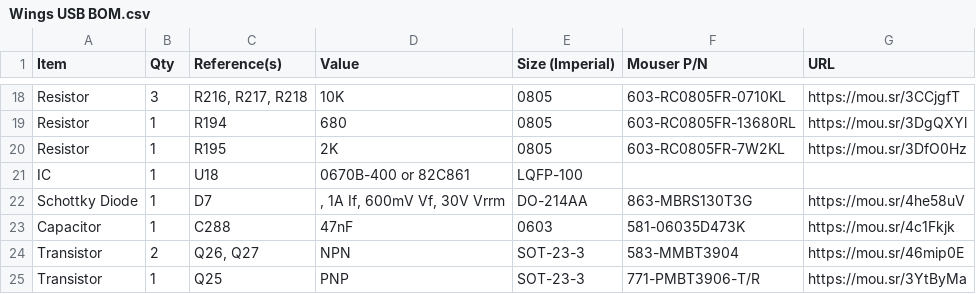
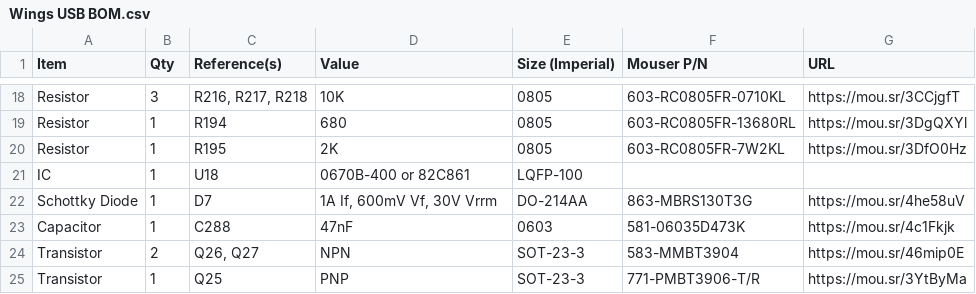
Before and after one commit to croissantking/G3-Personality-Card-USB, a CSV file: Wings/Wings USB BOM.csv, drawn as a sheet; only a part is shown, gaps mark what is left out.

Commit message:
Update Wings USB BOM.csv

```diff
--- a/Wings/Wings USB BOM.csv
+++ b/Wings/Wings USB BOM.csv
@@ -21,3 +21,3 @@
 "IC","1","U18","0670B-400 or 82C861","LQFP-100","",""
-"Schottky Diode","1","D7",", 1A If, 600mV Vf, 30V Vrrm","DO-214AA","863-MBRS130T3G","https://mou.sr/4he58uV"
+"Schottky Diode","1","D7","1A If, 600mV Vf, 30V Vrrm","DO-214AA","863-MBRS130T3G","https://mou.sr/4he58uV"
 "Capacitor","1","C288","47nF","0603","581-06035D473K","https://mou.sr/4c1Fkjk"
```
